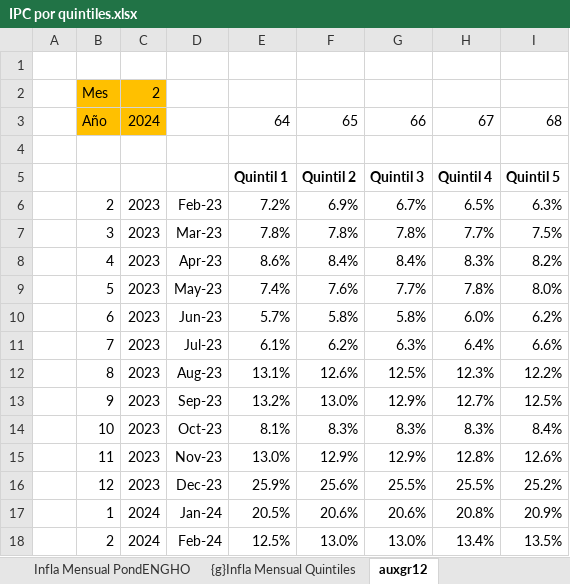
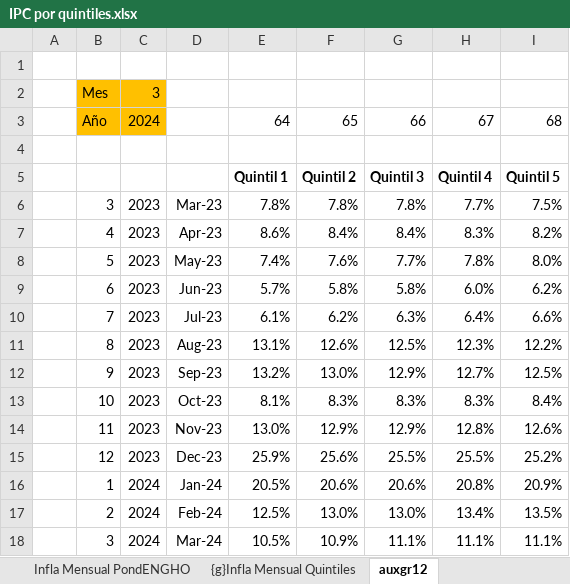
Before and after one commit to mrozada/IPCse, an Excel workbook: docs/IPC por quintiles.xlsx, sheet auxgr12, drawn as a sheet; values as stored, in another font and other column widths than the file's, no borders; removed rows and columns are numbered as before the commit, all else as after; the diff names each change by its address in the sheet, - before the commit and + after, or states it on an @@ line.

```diff
--- a/docs/IPC por quintiles.xlsx (sheet auxgr12)
+++ b/docs/IPC por quintiles.xlsx (sheet auxgr12)
-C2: 2
+C2: 3
-row 6:  | 2 | 2023 | Feb-23 | 7.2% | 6.9% | 6.7% | 6.5% | 6.3%
+row 18:  | 3 | 2024 | Mar-24 | 10.5% | 10.9% | 11.1% | 11.1% | 11.1%
```
Also changed, not shown: sheet Para R, sheet Infla Interanual PondENGHO, sheet Infla Mensual PondENGHO, sheet Indice PondENGHO, formulas that keep their value, charts or pictures, 3 other files.
